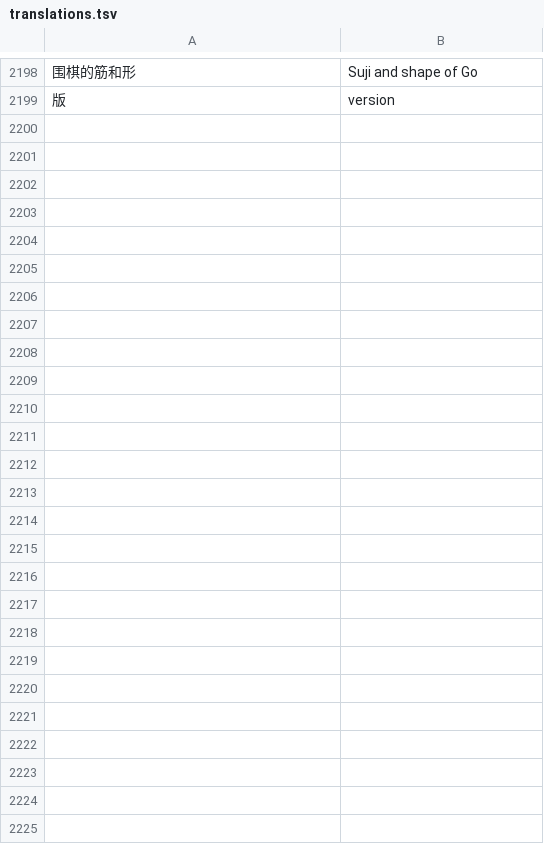
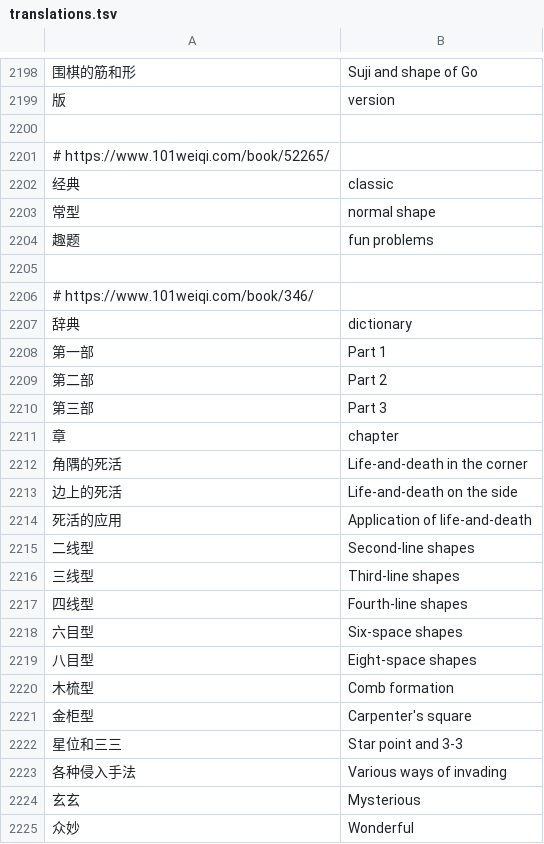
Before and after one commit to danubedataflow/101weiqiLocalizer, a TSV file: translations.tsv, drawn as a sheet; only a part is shown, gaps mark what is left out; the diff names each change by its address in the sheet, - before the commit and + after, or states it on an @@ line.

Commit message:
improved translations

```diff
--- a/translations.tsv
+++ b/translations.tsv
+row 2200: (empty)
+row 2201: # https://www.101weiqi.com/book/52265/
+row 2202: 经典 | classic
+row 2203: 常型 | normal shape
+row 2204: 趣题 | fun problems
+row 2205: (empty)
+row 2206: # https://www.101weiqi.com/book/346/
+row 2207: 辞典 | dictionary
+row 2208: 第一部 | Part 1
+row 2209: 第二部 | Part 2
+row 2210: 第三部 | Part 3
+row 2211: 章 | chapter
+row 2212: 角隅的死活 | Life-and-death in the corner
+row 2213: 边上的死活 | Life-and-death on the side
+row 2214: 死活的应用 | Application of life-and-death
+row 2215: 二线型 | Second-line shapes
+row 2216: 三线型 | Third-line shapes
+row 2217: 四线型 | Fourth-line shapes
+row 2218: 六目型 | Six-space shapes
+row 2219: 八目型 | Eight-space shapes
+row 2220: 木梳型 | Comb formation
+row 2221: 金柜型 | Carpenter's square
+row 2222: 星位和三三 | Star point and 3-3
+row 2223: 各种侵入手法 | Various ways of invading
+row 2224: 玄玄 | Mysterious
+row 2225: 众妙 | Wonderful
```
Also changed, not shown: 1 other file.
